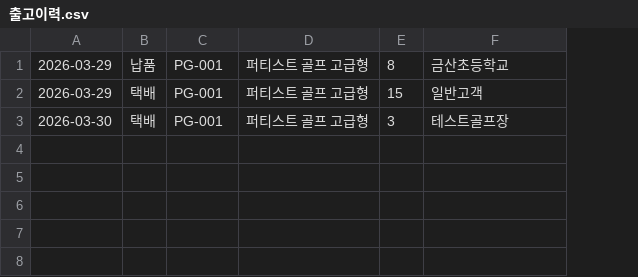
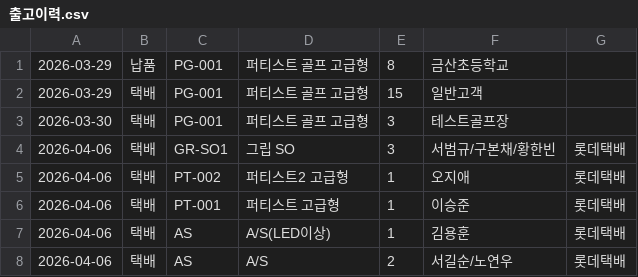
Before and after one commit to seiyeolo/ai-employee-memory, a CSV file: logistics/data/출고이력.csv, drawn as a sheet; the diff names each change by its address in the sheet, - before the commit and + after, or states it on an @@ line.

```diff
--- a/logistics/data/출고이력.csv
+++ b/logistics/data/출고이력.csv
+column G, empty
+row 4: 2026-04-06 | 택배 | GR-SO1 | 그립 SO | 3 | 서범규/구본채/황한빈 | 롯데택배
+row 5: 2026-04-06 | 택배 | PT-002 | 퍼티스트2 고급형 | 1 | 오지애 | 롯데택배
+row 6: 2026-04-06 | 택배 | PT-001 | 퍼티스트 고급형 | 1 | 이승준 | 롯데택배
+row 7: 2026-04-06 | 택배 | AS | A/S(LED이상) | 1 | 김용훈 | 롯데택배
+row 8: 2026-04-06 | 택배 | AS | A/S | 2 | 서길순/노연우 | 롯데택배
```
Also changed, not shown: 2 other files.
